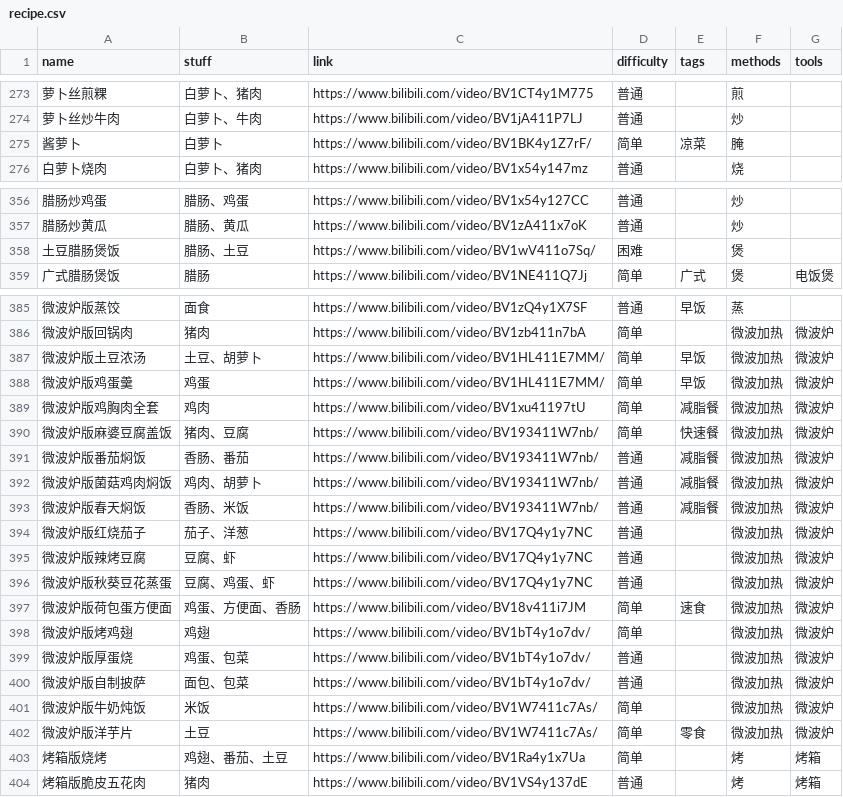
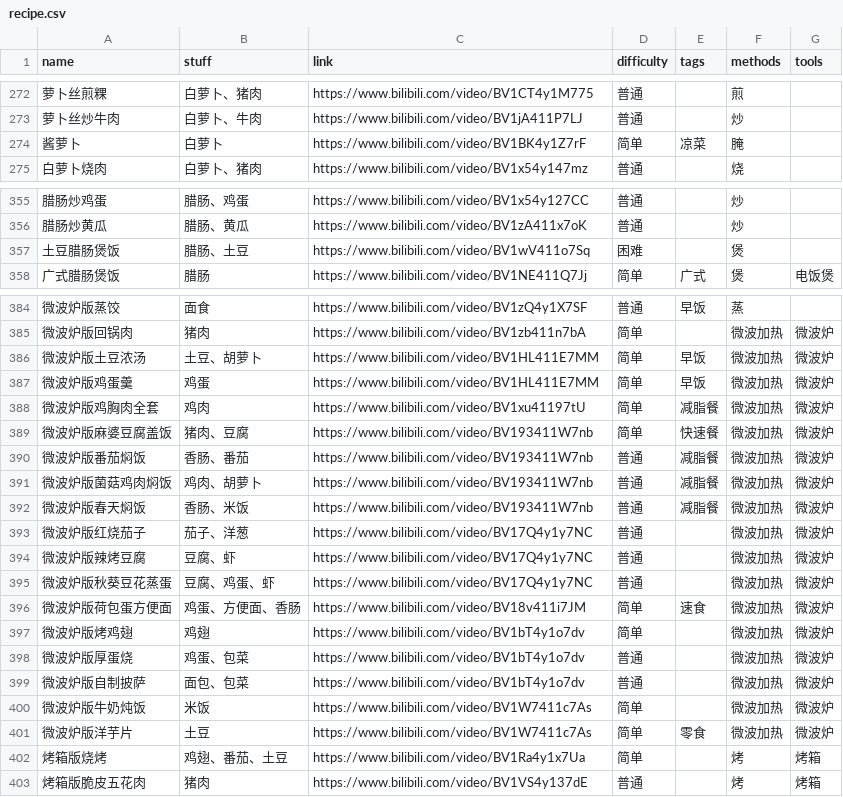
Before and after one commit to YunYouJun/cook, a CSV file: src/data/recipe.csv, drawn as a sheet; only a part is shown, gaps mark what is left out; addresses are those after the commit; the diff covers the shown part only; the diff names each change by its address in the sheet, - before the commit and + after, or states it on an @@ line.

```diff
--- a/src/data/recipe.csv
+++ b/src/data/recipe.csv
-C274 (link): https://www.bilibili.com/video/BV1BK4y1Z7rF/
+C274 (link): https://www.bilibili.com/video/BV1BK4y1Z7rF
-C357 (link): https://www.bilibili.com/video/BV1wV411o7Sq/
+C357 (link): https://www.bilibili.com/video/BV1wV411o7Sq
-C386:C387 (link): https://www.bilibili.com/video/BV1HL411E7MM/
+C386:C387 (link): https://www.bilibili.com/video/BV1HL411E7MM
-C389:C392 (link): https://www.bilibili.com/video/BV193411W7nb/
+C389:C392 (link): https://www.bilibili.com/video/BV193411W7nb
-C397:C399 (link): https://www.bilibili.com/video/BV1bT4y1o7dv/
+C397:C399 (link): https://www.bilibili.com/video/BV1bT4y1o7dv
-C400:C401 (link): https://www.bilibili.com/video/BV1W7411c7As/
+C400:C401 (link): https://www.bilibili.com/video/BV1W7411c7As
```
Also changed, not shown: 1 removed row and 44 edited cells elsewhere in this file, 4 other files.
